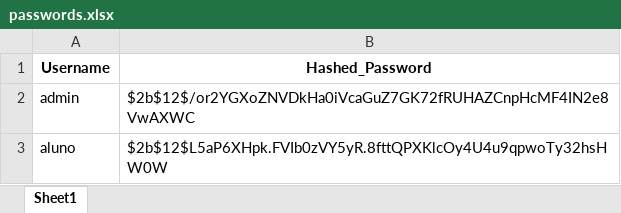
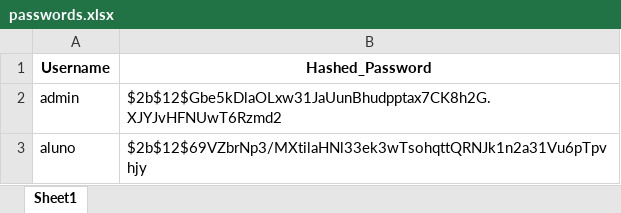
Before and after one commit to RubsRafa/projeto-mundo-1, an Excel workbook: passwords.xlsx, sheet Sheet1, drawn as a sheet; values as stored, in another font and other column widths than the file's, no borders; the diff names each change by its address in the sheet, - before the commit and + after, or states it on an @@ line.

```diff
--- a/passwords.xlsx (sheet Sheet1)
+++ b/passwords.xlsx (sheet Sheet1)
-B2 (Hashed_Password): $2b$12$/or2YGXoZNVDkHa0iVcaGuZ7GK72fRUHAZCnpHcMF4IN2e8VwAXWC
+B2 (Hashed_Password): $2b$12$Gbe5kDlaOLxw31JaUunBhudpptax7CK8h2G.XJYJvHFNUwT6Rzmd2
-B3 (Hashed_Password): $2b$12$L5aP6XHpk.FVIb0zVY5yR.8fttQPXKlcOy4U4u9qpwoTy32hsHW0W
+B3 (Hashed_Password): $2b$12$69VZbrNp3/MXtilaHNl33ek3wTsohqttQRNJk1n2a31Vu6pTpvhjy
```
Also changed, not shown: 1 other file.
